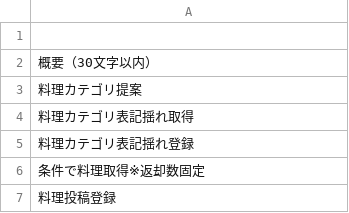
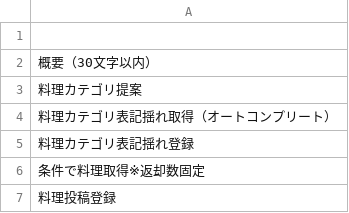
Before and after one commit to Ayato-kosaka/nanitabeyo, a CSV file: docs/detailed_design/Endpoint.csv, drawn as a sheet; only a part is shown.

```diff
--- a/docs/detailed_design/Endpoint.csv
+++ b/docs/detailed_design/Endpoint.csv
@@ -3,3 +3,3 @@
 "料理カテゴリ提案"
-"料理カテゴリ表記揺れ取得"
+"料理カテゴリ表記揺れ取得（オートコンプリート）"
 "料理カテゴリ表記揺れ登録"
```
Also changed, not shown: docs/detailed_design/T_COLUMNS.csv, 8 other files.
